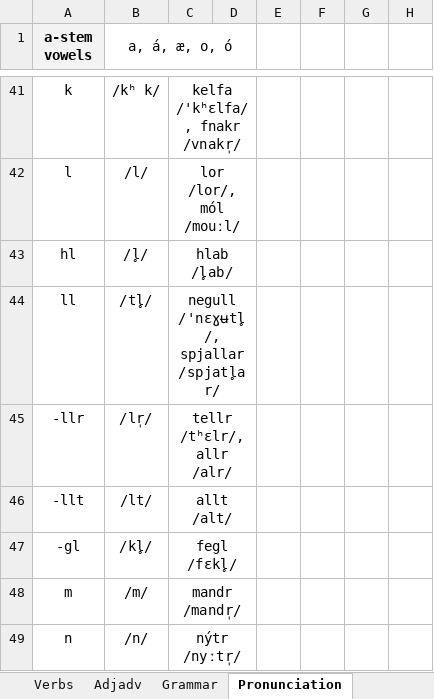
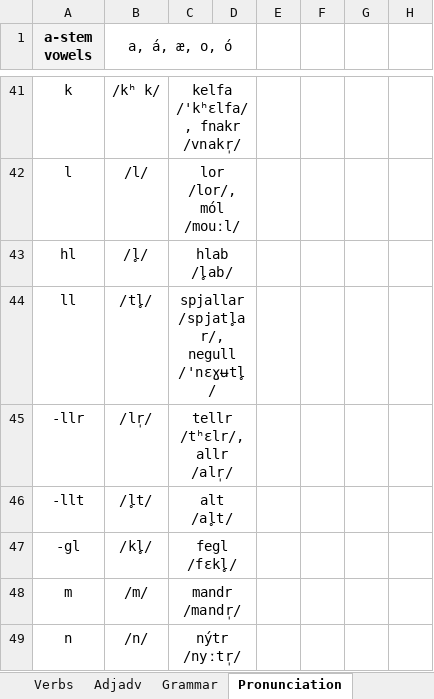
Before and after one commit to Oneo64/Aldraheimr, an Excel workbook: Literature/Languages/Oddarish.xlsx, sheet Pronunciation, drawn as a sheet; only a part is shown, gaps mark what is left out; values as stored, in another font and other column widths than the file's, no borders; charts and pictures not drawn; the diff names each change by its address in the sheet, - before the commit and + after, or states it on an @@ line.

```diff
--- a/Literature/Languages/Oddarish.xlsx (sheet Pronunciation)
+++ b/Literature/Languages/Oddarish.xlsx (sheet Pronunciation)
-C44: negull /'nɛɣʉtl̥/, spjallar /spjatl̥ar/
+C44: spjallar /spjatl̥ar/, negull /'nɛɣʉtl̥/
-C45: tellr /tʰɛlr/, allr /alr/
+C45: tellr /tʰɛlr/, allr /alr̩/
-B46 (a, á, æ, o, ó): /lt/
+B46 (a, á, æ, o, ó): /l̥t/
-C46: allt /alt/
+C46: alt /al̥t/
```
Also changed, not shown: sheet Lexicon.
